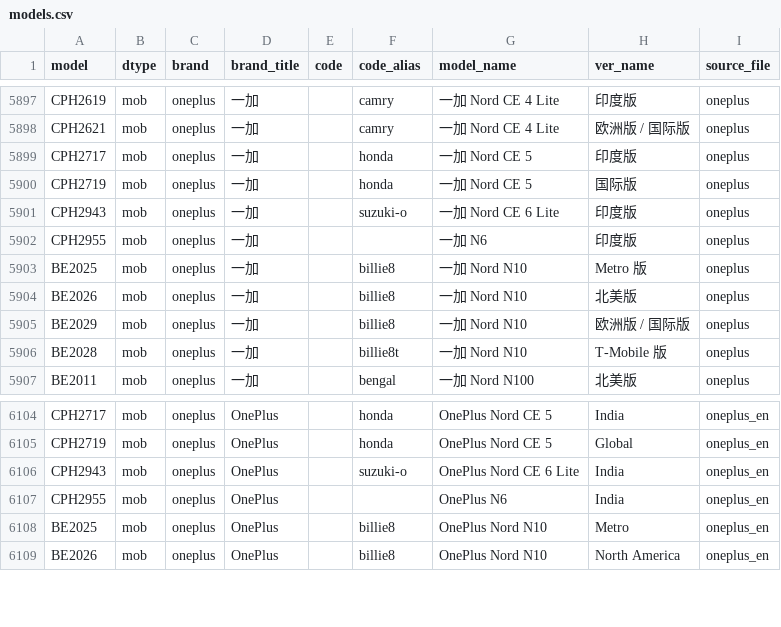
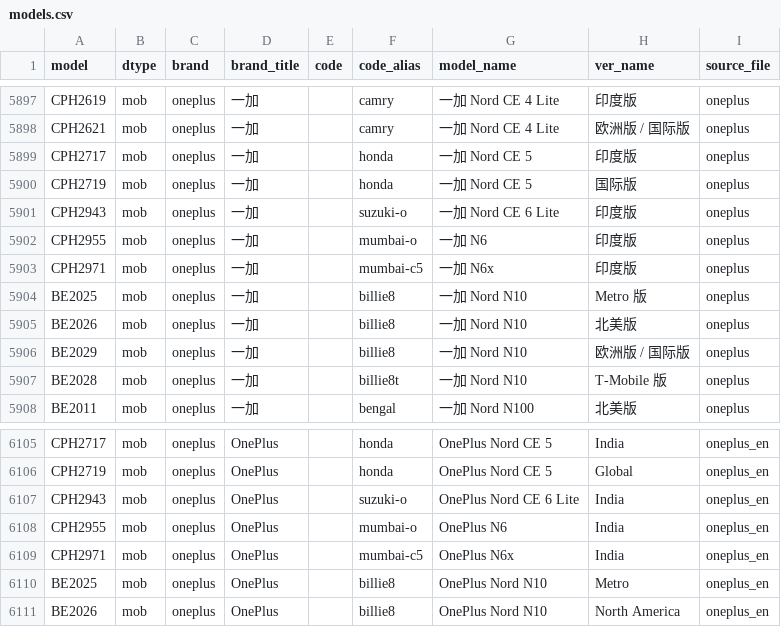
Before and after one commit to KHwang9883/MobileModels-csv, a CSV file: models.csv, drawn as a sheet; only a part is shown, gaps mark what is left out.

Commit message:
Sync with MobileModels 29f2d91c0ba6be92cd8d21c44aafd2dc39ee7074

```diff
--- a/models.csv
+++ b/models.csv
@@ -5901,3 +5901,4 @@ CPH2719,mob,oneplus,一加,,honda,一加 Nord CE 5,国际版,oneplus
 CPH2943,mob,oneplus,一加,,suzuki-o,一加 Nord CE 6 Lite,印度版,oneplus
-CPH2955,mob,oneplus,一加,,,一加 N6,印度版,oneplus
+CPH2955,mob,oneplus,一加,,mumbai-o,一加 N6,印度版,oneplus
+CPH2971,mob,oneplus,一加,,mumbai-c5,一加 N6x,印度版,oneplus
 BE2025,mob,oneplus,一加,,billie8,一加 Nord N10,Metro 版,oneplus
@@ -6106,3 +6107,4 @@ CPH2719,mob,oneplus,OnePlus,,honda,OnePlus Nord CE 5,Global,oneplus_en
 CPH2943,mob,oneplus,OnePlus,,suzuki-o,OnePlus Nord CE 6 Lite,India,oneplus_en
-CPH2955,mob,oneplus,OnePlus,,,OnePlus N6,India,oneplus_en
+CPH2955,mob,oneplus,OnePlus,,mumbai-o,OnePlus N6,India,oneplus_en
+CPH2971,mob,oneplus,OnePlus,,mumbai-c5,OnePlus N6x,India,oneplus_en
 BE2025,mob,oneplus,OnePlus,,billie8,OnePlus Nord N10,Metro,oneplus_en
```
Also changed, not shown: 1 other file.
